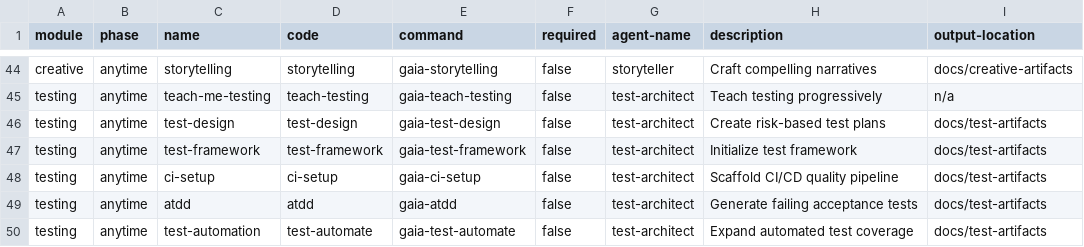
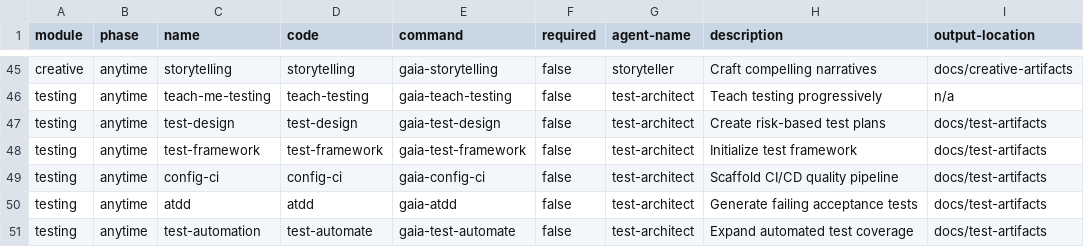
Before and after one commit to gaiastudio-ai/gaia-framework, a CSV file: plugins/gaia/knowledge/gaia-help.csv, drawn as a sheet; only a part is shown, gaps mark what is left out; the diff covers the shown part only.

```diff
--- a/plugins/gaia/knowledge/gaia-help.csv
+++ b/plugins/gaia/knowledge/gaia-help.csv
@@ -47,3 +48,3 @@ module,phase,name,code,command,required,agent-name,description,output-location
 "testing","anytime","test-framework","test-framework","gaia-test-framework","false","test-architect","Initialize test framework","docs/test-artifacts"
-"testing","anytime","ci-setup","ci-setup","gaia-ci-setup","false","test-architect","Scaffold CI/CD quality pipeline","docs/test-artifacts"
+"testing","anytime","config-ci","config-ci","gaia-config-ci","false","test-architect","Scaffold CI/CD quality pipeline","docs/test-artifacts"
 "testing","anytime","atdd","atdd","gaia-atdd","false","test-architect","Generate failing acceptance tests","docs/test-artifacts"
```
Also changed, not shown: 1 added row, 1 removed row and 16 edited cells elsewhere in this file, plugins/gaia/knowledge/workflow-manifest.csv, 15 other files.
